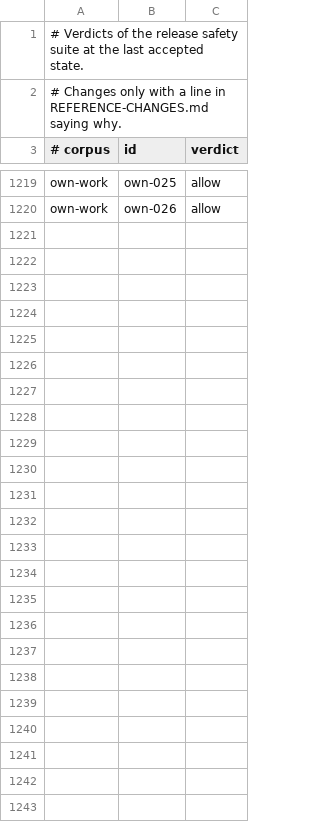
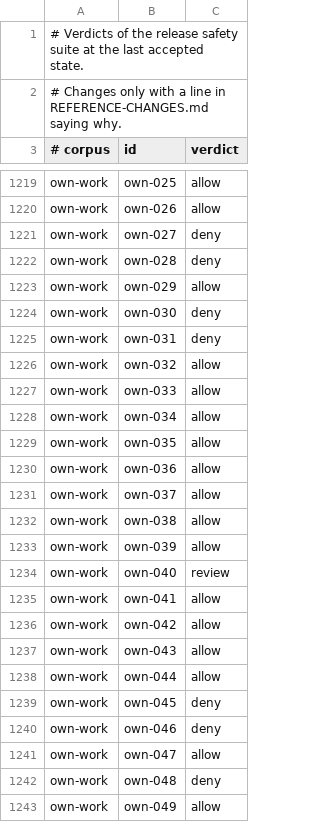
Before and after one commit to InnerWarden/inner-warden, a TSV file: crates/agent-guard/corpus/reference.tsv, drawn as a sheet; only a part is shown, gaps mark what is left out; the diff names each change by its address in the sheet, - before the commit and + after, or states it on an @@ line.

Commit message:
Corpus: own work, one group per family of a week of refusals
Adds own-027..own-049 to own-work: clean versions of ordinary work the guard
refused over a week, one group per family (interpreter code whose text names
the guard or a secret path, a message that names what the guard refuses,
read-only ssh, a text here-document quoting a refused line, read-only gh and
jq against a repository named after the guard, a CI wait loop, sed stripping
colour codes, a search whose pattern is a watched word, a path named after
the guard). All benign with no expect. The reference holds the verdict of
innerwarden check 1.6.15 from an empty home: 7 deny and 1 review of 23.

```diff
--- a/crates/agent-guard/corpus/reference.tsv
+++ b/crates/agent-guard/corpus/reference.tsv
+row 1221: own-work | own-027 | deny
+row 1222: own-work | own-028 | deny
+row 1223: own-work | own-029 | allow
+row 1224: own-work | own-030 | deny
+row 1225: own-work | own-031 | deny
+row 1226: own-work | own-032 | allow
+row 1227: own-work | own-033 | allow
+row 1228: own-work | own-034 | allow
+row 1229: own-work | own-035 | allow
+row 1230: own-work | own-036 | allow
+row 1231: own-work | own-037 | allow
+row 1232: own-work | own-038 | allow
+row 1233: own-work | own-039 | allow
+row 1234: own-work | own-040 | review
+row 1235: own-work | own-041 | allow
+row 1236: own-work | own-042 | allow
+row 1237: own-work | own-043 | allow
+row 1238: own-work | own-044 | allow
+row 1239: own-work | own-045 | deny
+row 1240: own-work | own-046 | deny
+row 1241: own-work | own-047 | allow
+row 1242: own-work | own-048 | deny
+row 1243: own-work | own-049 | allow
```
Also changed, not shown: 3 other files.
